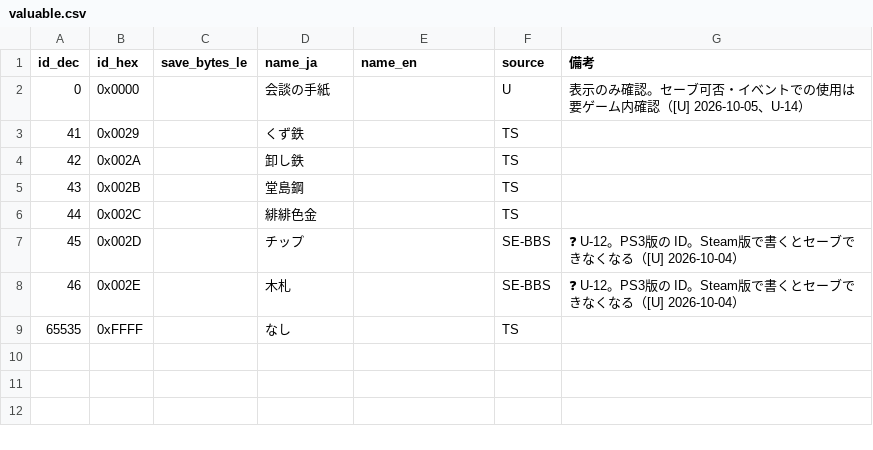
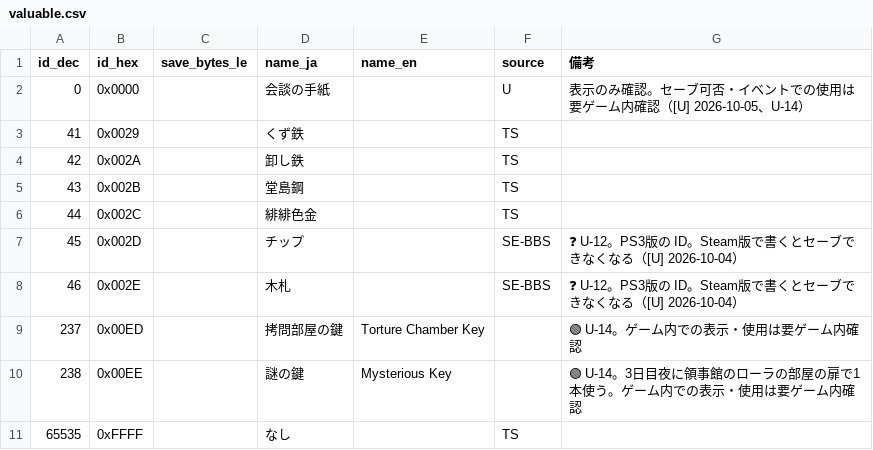
Before and after one commit to nagataaaas/wots4-save-editor, a CSV file: docs/save_format/datatable/item/valuable.csv, drawn as a sheet; the diff names each change by its address in the sheet, - before the commit and + after, or states it on an @@ line.

Commit message:
重要品：拷問部屋の鍵 0xED・謎の鍵 0xEE を選択肢に足す（U-14 判明）
出典：🟢（check-diff.md §3 U-14）。ID 0・1（会談の手紙・伯爵の寿司）はゲーム内の表示と一致。
重要品の枠の調査（chunks/items/reserch、0x00〜0xD6）の範囲の外だった。
2つの鍵のゲーム内での表示・使用は未確認（要ゲーム内確認）なので、書くと警告を出す。
ID調査モードの候補から 0xED・0xEE を外す。

```diff
--- a/docs/save_format/datatable/item/valuable.csv
+++ b/docs/save_format/datatable/item/valuable.csv
+row 9: 237 | 0x00ED |  | 拷問部屋の鍵 | Torture Chamber Key |  | 🟢 U-14。ゲーム内での表示・使用は要ゲーム内確認
+row 10: 238 | 0x00EE |  | 謎の鍵 | Mysterious Key |  | 🟢 U-14。3日目夜に領事館のローラの部屋の扉で1本使う。ゲーム内での表示・使用は要ゲーム内確認
```
Also changed, not shown: 5 other files.
